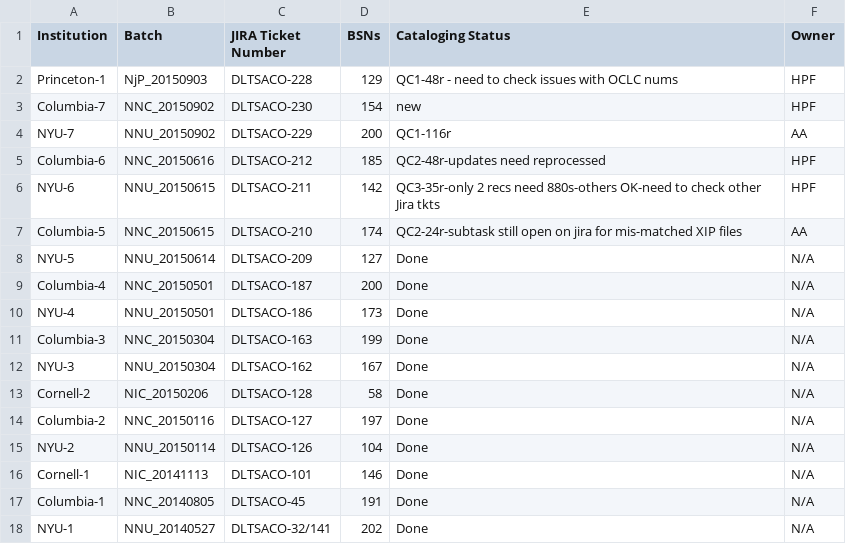
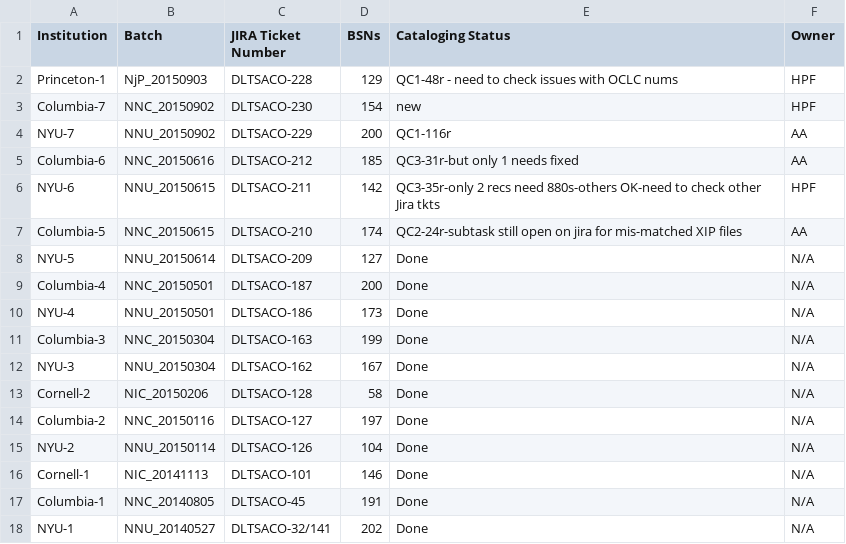
Before and after one commit to NYULibraries/aco-karms, a CSV file: work/batch-jira-tkts.csv, drawn as a sheet.

Commit message:
Update batch-jira-tkts.csv

```diff
--- a/work/batch-jira-tkts.csv
+++ b/work/batch-jira-tkts.csv
@@ -4,3 +4,3 @@ Columbia-7,NNC_20150902,DLTSACO-230,154,new,HPF
 NYU-7,NNU_20150902,DLTSACO-229,200,QC1-116r,AA
-Columbia-6,NNC_20150616,DLTSACO-212,185,QC2-48r-updates need reprocessed,HPF
+Columbia-6,NNC_20150616,DLTSACO-212,185,QC3-31r-but only 1 needs fixed,AA
 NYU-6,NNU_20150615,DLTSACO-211,142,QC3-35r-only 2 recs need 880s-others OK-need to check other Jira tkts,HPF
```
